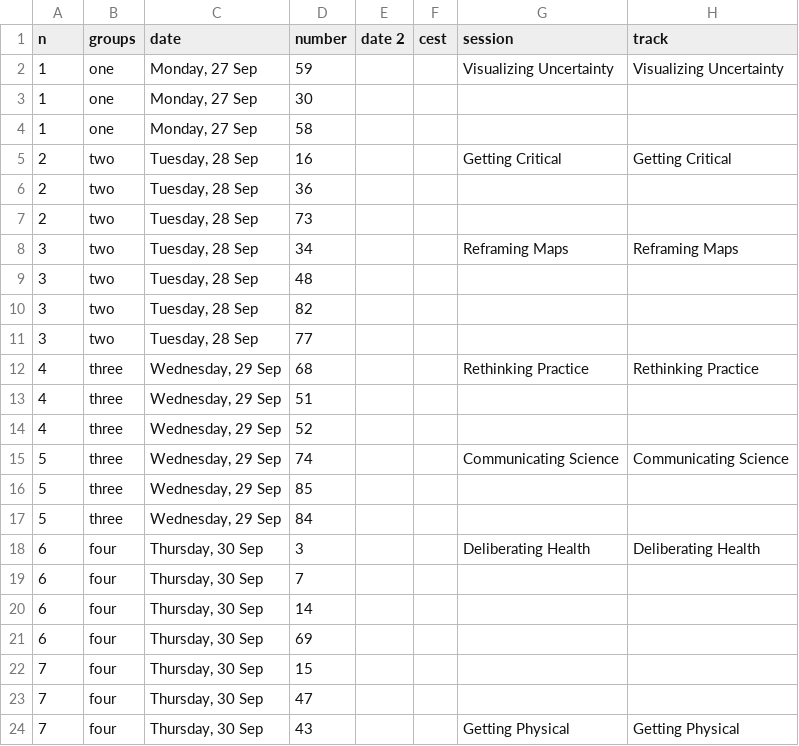
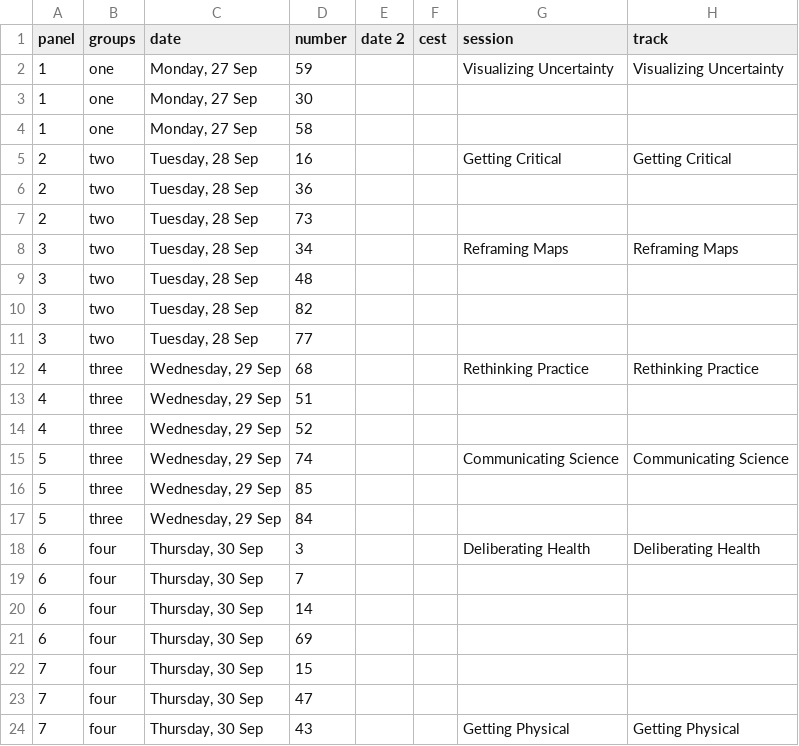
Before and after one commit to bea92/infoplus-2020, a CSV file: contributions.csv, drawn as a sheet; only a part is shown; the diff names each change by its address in the sheet, - before the commit and + after, or states it on an @@ line.

Commit message:
List of contributions fixed

```diff
--- a/contributions.csv
+++ b/contributions.csv
-A1: n
+A1: panel
```
